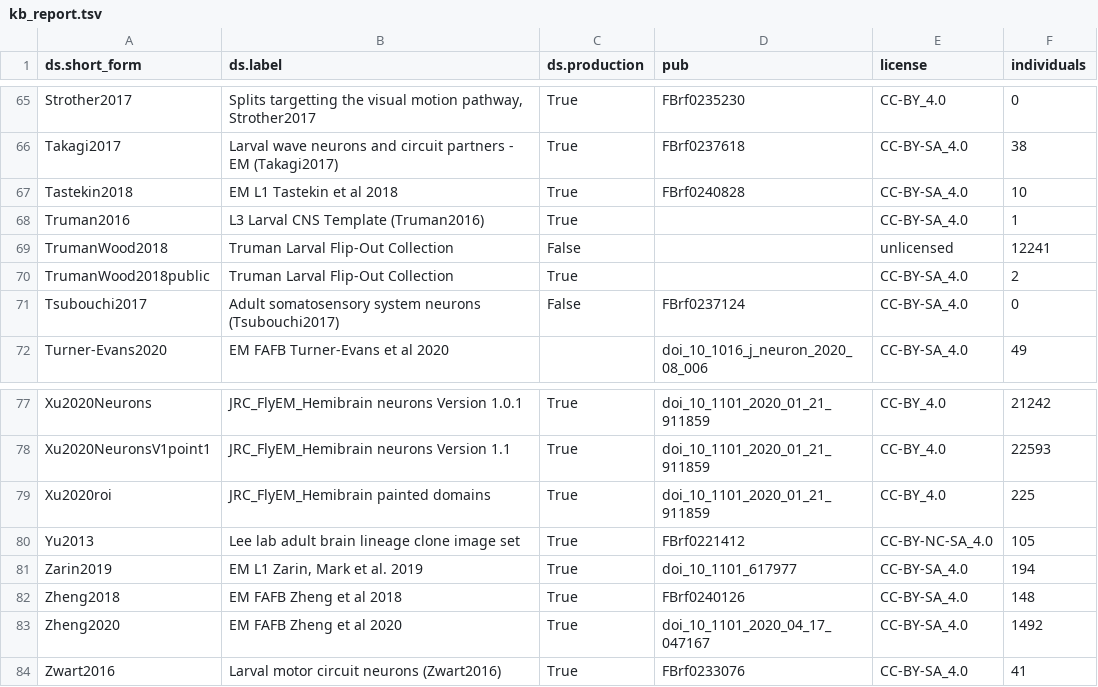
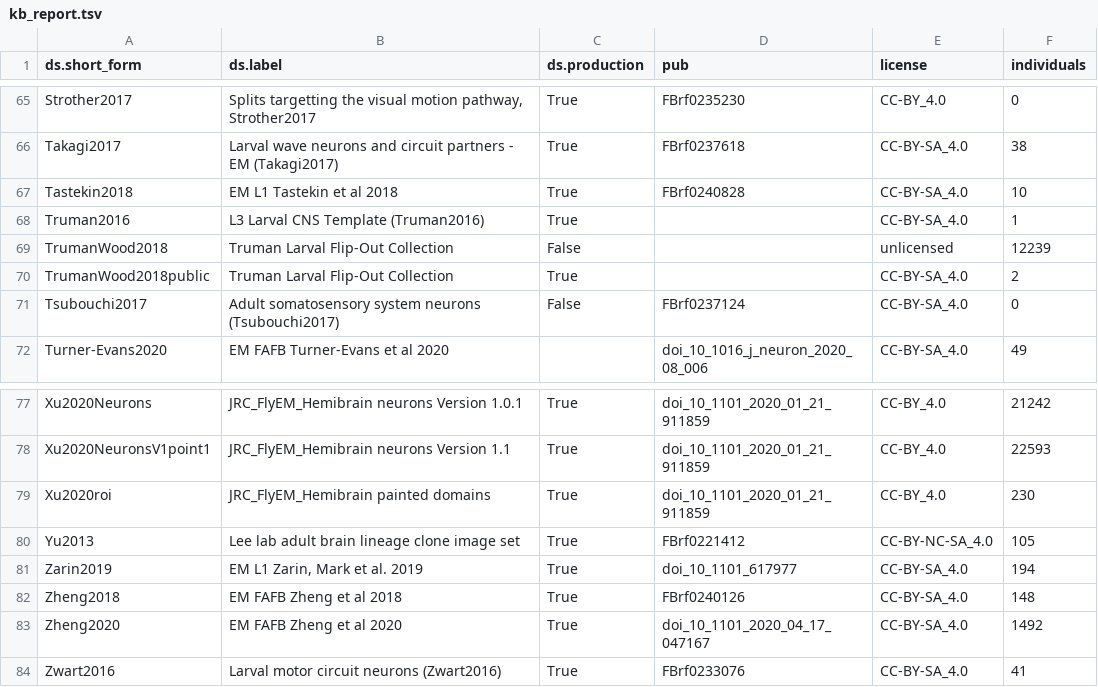
Before and after one commit to VirtualFlyBrain/VFB_reporting_results, a TSV file: kb_report.tsv, drawn as a sheet; only a part is shown, gaps mark what is left out.

```diff
--- a/kb_report.tsv
+++ b/kb_report.tsv
@@ -68,3 +68,3 @@ Tastekin2018	EM L1 Tastekin et al 2018	True	FBrf0240828	CC-BY-SA_4.0	10
 Truman2016	L3 Larval CNS Template (Truman2016)	True		CC-BY-SA_4.0	1
-TrumanWood2018	Truman Larval Flip-Out Collection	False		unlicensed	12241
+TrumanWood2018	Truman Larval Flip-Out Collection	False		unlicensed	12239
 TrumanWood2018public	Truman Larval Flip-Out Collection	True		CC-BY-SA_4.0	2
@@ -78,3 +78,3 @@ Xu2020Neurons	JRC_FlyEM_Hemibrain neurons Version 1.0.1	True	doi_10_1101_2020_01
 Xu2020NeuronsV1point1	JRC_FlyEM_Hemibrain neurons Version 1.1	True	doi_10_1101_2020_01_21_911859	CC-BY_4.0	22593
-Xu2020roi	JRC_FlyEM_Hemibrain painted domains	True	doi_10_1101_2020_01_21_911859	CC-BY_4.0	225
+Xu2020roi	JRC_FlyEM_Hemibrain painted domains	True	doi_10_1101_2020_01_21_911859	CC-BY_4.0	230
 Yu2013	Lee lab adult brain lineage clone image set	True	FBrf0221412	CC-BY-NC-SA_4.0	105
```
Also changed, not shown: 1 other file.
